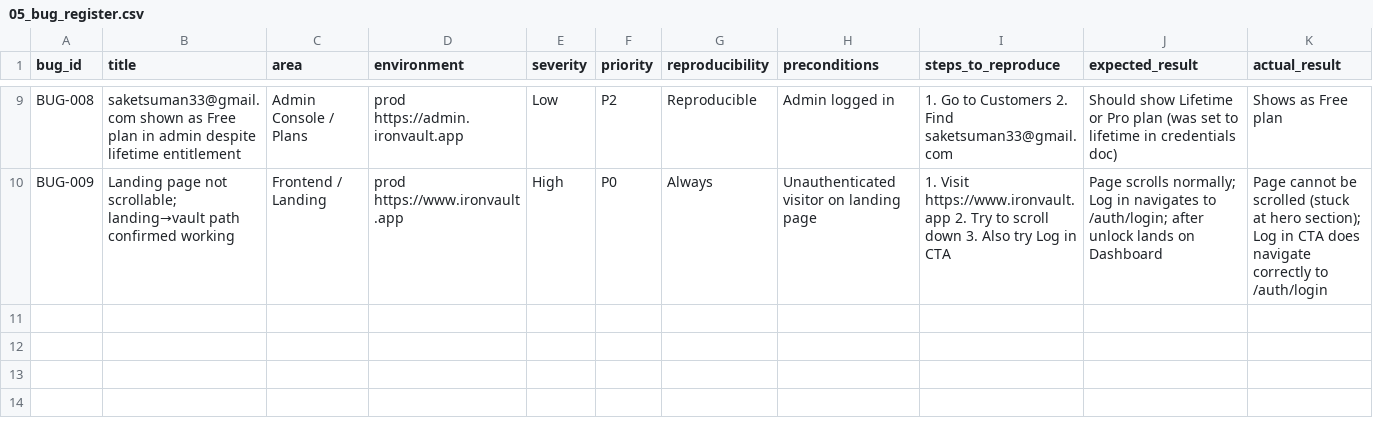
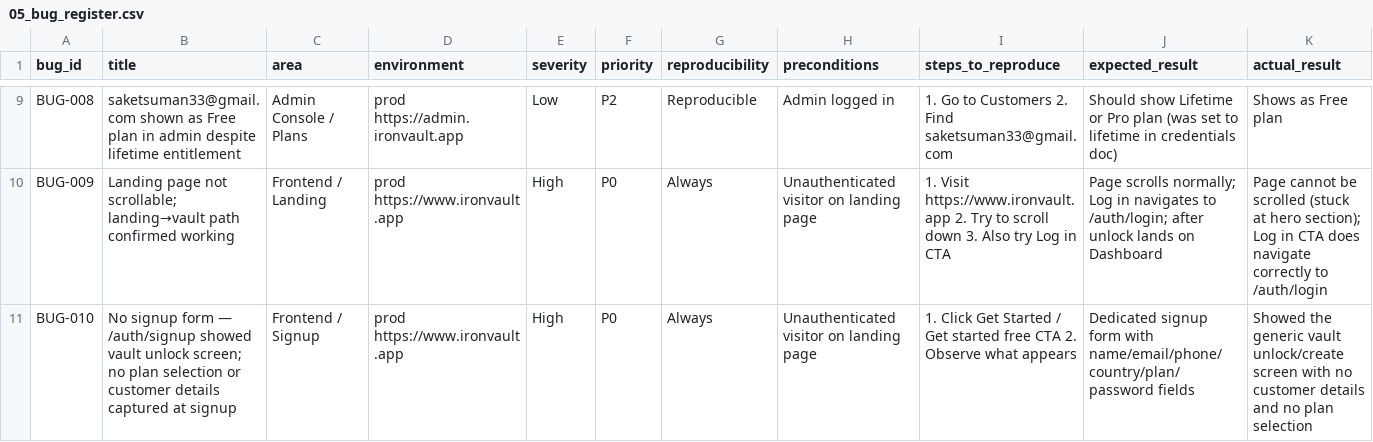
Before and after one commit to Sakun33/IronVault-V4, a CSV file: ironvault_release_qa/05_bug_register.csv, drawn as a sheet; only a part is shown, gaps mark what is left out; rows hold the shown columns only; the diff names each change by its address in the sheet, - before the commit and + after, or states it on an @@ line.

```diff
--- a/ironvault_release_qa/05_bug_register.csv
+++ b/ironvault_release_qa/05_bug_register.csv
+row 11: BUG-010 | No signup form — /auth/signup showed vault unlock screen; no plan selection or customer details captured at signup | Frontend / Signup | prod https://www.ironvault.app | High | P0 | Always | Unauthenticated visitor on landing page | 1. Click Get Started / Get started free CTA 2. Observe what appears | Dedicated signup form with name/email/phone/country/plan/password fields | Showed the generic vault unlock/create screen with no customer details and no plan selection
```
